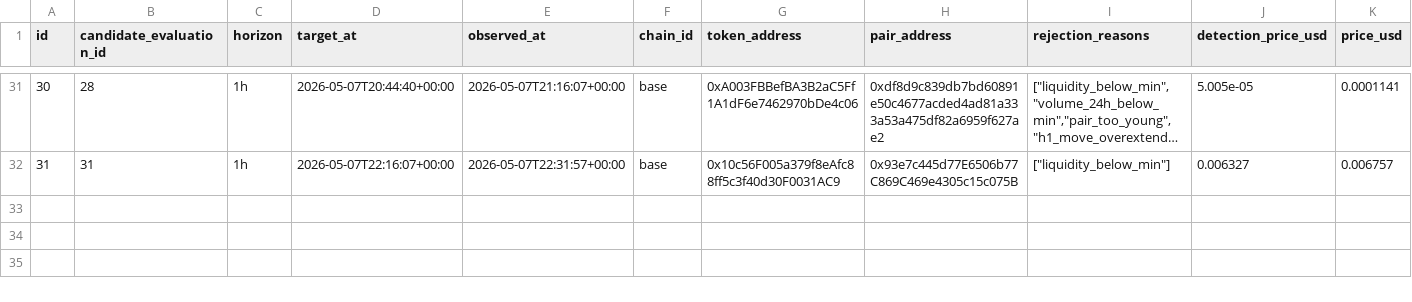
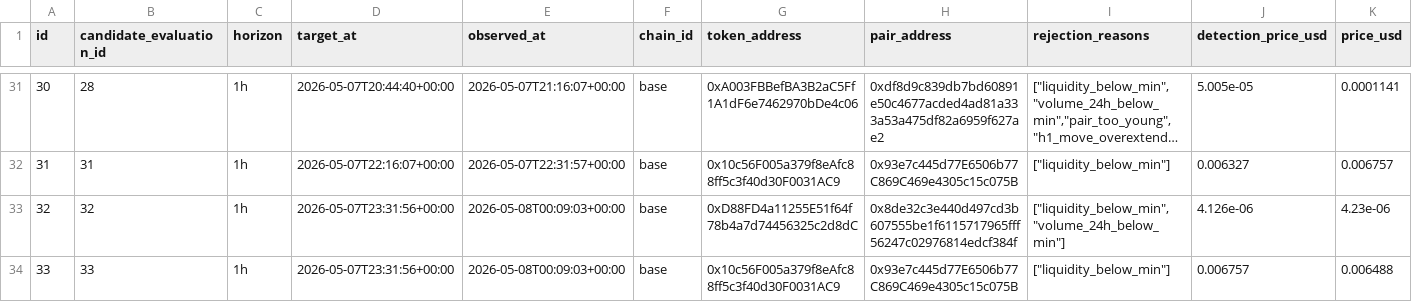
Before and after one commit to fatehchana17-create/crypto-signal-autopsy-v1, a CSV file: exports/rejected_outcomes.csv, drawn as a sheet; only a part is shown, gaps mark what is left out; long unchanged cells end in …; rows hold the shown columns only; the diff names each change by its address in the sheet, - before the commit and + after, or states it on an @@ line.

```diff
--- a/exports/rejected_outcomes.csv
+++ b/exports/rejected_outcomes.csv
+row 33: 32 | 32 | 1h | 2026-05-07T23:31:56+00:00 | 2026-05-08T00:09:03+00:00 | base | 0xD88FD4a11255E51f64f78b4a7d74456325c2d8dC | 0x8de32c3e440d497cd3b607555be1f6115717965fff56247c02976814edcf384f | ["liquidity_below_min","volume_24h_below_min"] | 4.126e-06 | 4.23e-06
+row 34: 33 | 33 | 1h | 2026-05-07T23:31:56+00:00 | 2026-05-08T00:09:03+00:00 | base | 0x10c56F005a379f8eAfc88ff5c3f40d30F0031AC9 | 0x93e7c445d77E6506b77C869C469e4305c15c075B | ["liquidity_below_min"] | 0.006757 | 0.006488
```
Also changed, not shown: exports/rejections.csv, 2 other files.
